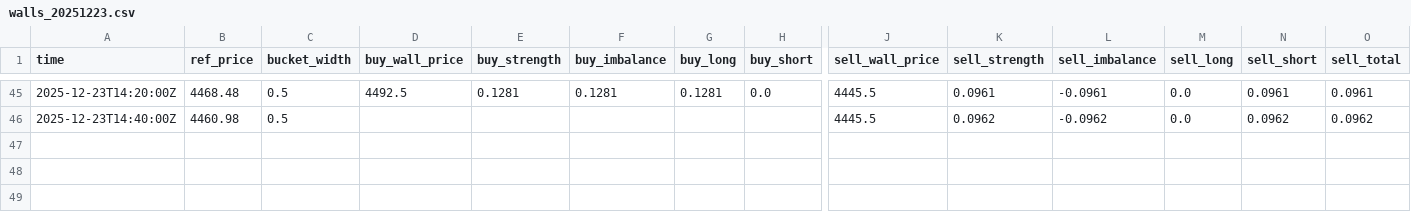
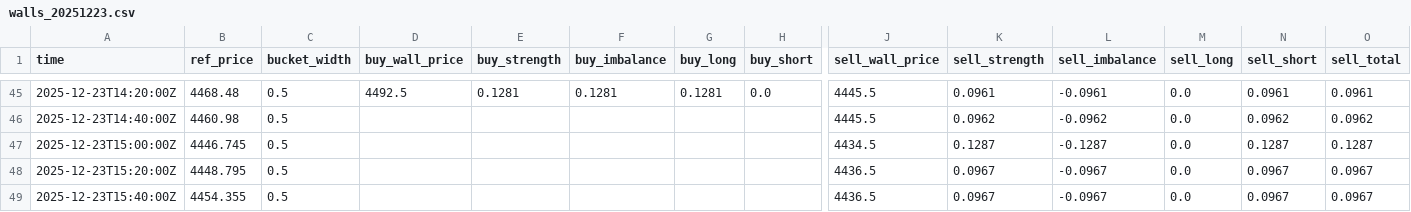
Before and after one commit to nish-vek10/OrderBook-Algo_XAU, a CSV file: src/output/reports/walls/walls_20251223.csv, drawn as a sheet; only a part is shown, gaps mark what is left out; rows hold the shown columns only; the diff names each change by its address in the sheet, - before the commit and + after, or states it on an @@ line.

```diff
--- a/src/output/reports/walls/walls_20251223.csv
+++ b/src/output/reports/walls/walls_20251223.csv
+row 47: 2025-12-23T15:00:00Z | 4446.745 | 0.5 |  |  |  |  |  | 4434.5 | 0.1287 | -0.1287 | 0.0 | 0.1287 | 0.1287
+row 48: 2025-12-23T15:20:00Z | 4448.795 | 0.5 |  |  |  |  |  | 4436.5 | 0.0967 | -0.0967 | 0.0 | 0.0967 | 0.0967
+row 49: 2025-12-23T15:40:00Z | 4454.355 | 0.5 |  |  |  |  |  | 4436.5 | 0.0967 | -0.0967 | 0.0 | 0.0967 | 0.0967
```
Also changed, not shown: 5 other files.
